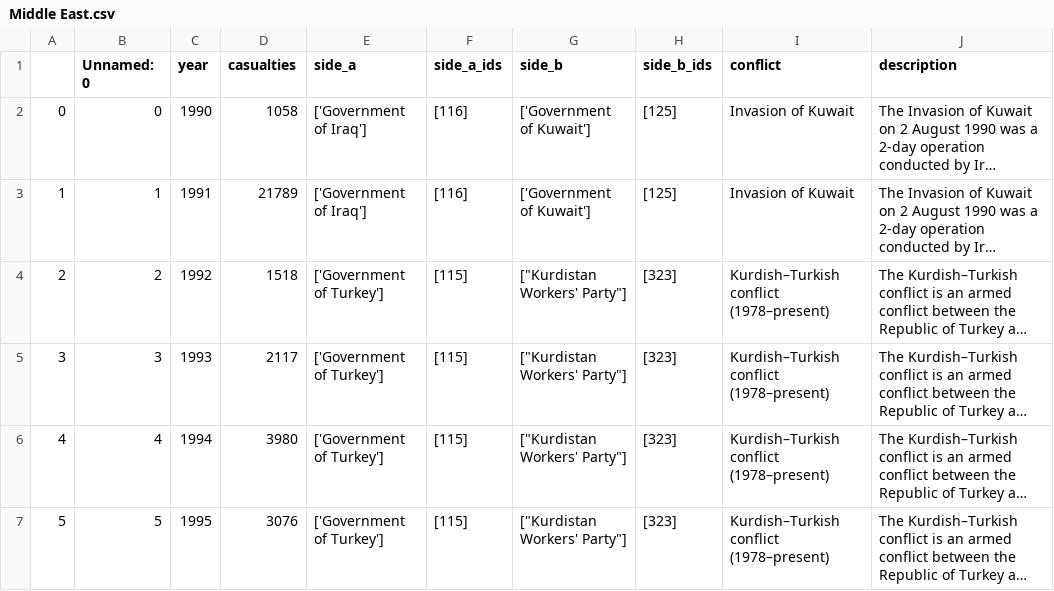
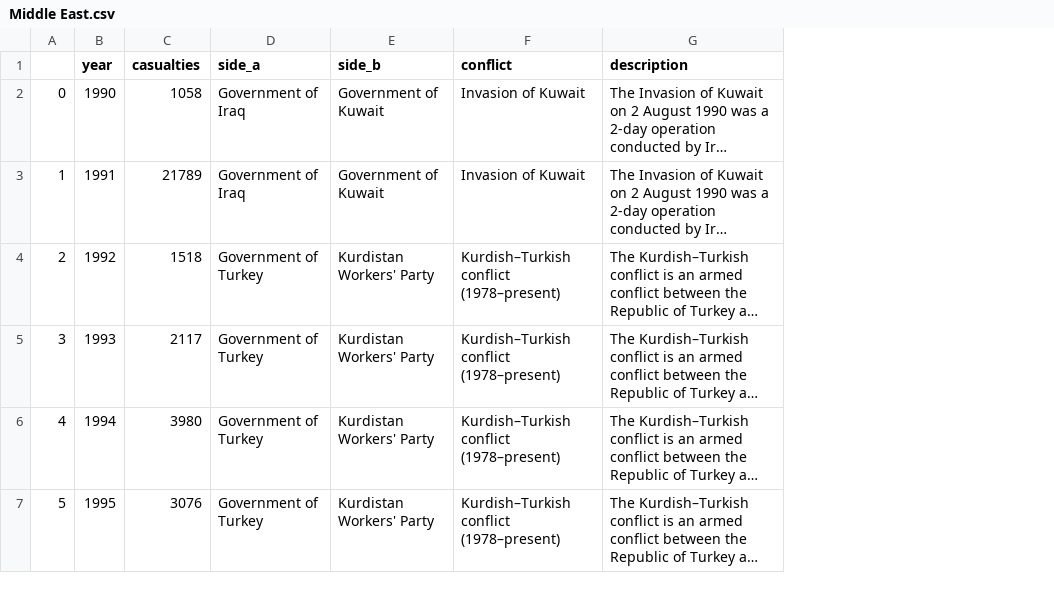
Before and after one commit to armand33/applied_data_analysis_2017, a CSV file: project/data/story/Middle East.csv, drawn as a sheet; only a part is shown; long unchanged cells end in …; removed rows and columns are numbered as before the commit, all else as after; the diff covers the shown part only; the diff names each change by its address in the sheet, - before the commit and + after, or states it on an @@ line.

```diff
--- a/project/data/story/Middle East.csv
+++ b/project/data/story/Middle East.csv
-column B (Unnamed: 0), rows 2-7: 0 | 1 | 2 | 3 | 4 | 5
-column F (side_a_ids), rows 2-7: [116] | [116] | [115] | [115] | [115] | [115]
-column H (side_b_ids), rows 2-7: [125] | [125] | [323] | [323] | [323] | [323]
-D2:D3 (side_a): ['Government of Iraq']
+D2:D3 (side_a): Government of Iraq
-E2:E3 (side_b): ['Government of Kuwait']
+E2:E3 (side_b): Government of Kuwait
-D4:D7 (side_a): ['Government of Turkey']
+D4:D7 (side_a): Government of Turkey
-E4:E7 (side_b): ["Kurdistan Workers' Party"]
+E4:E7 (side_b): Kurdistan Workers' Party
```
Also changed, not shown: 39 edited cells elsewhere in this file, project/data/story/Africa.csv, project/data/story/Americas.csv, 7 other files.
